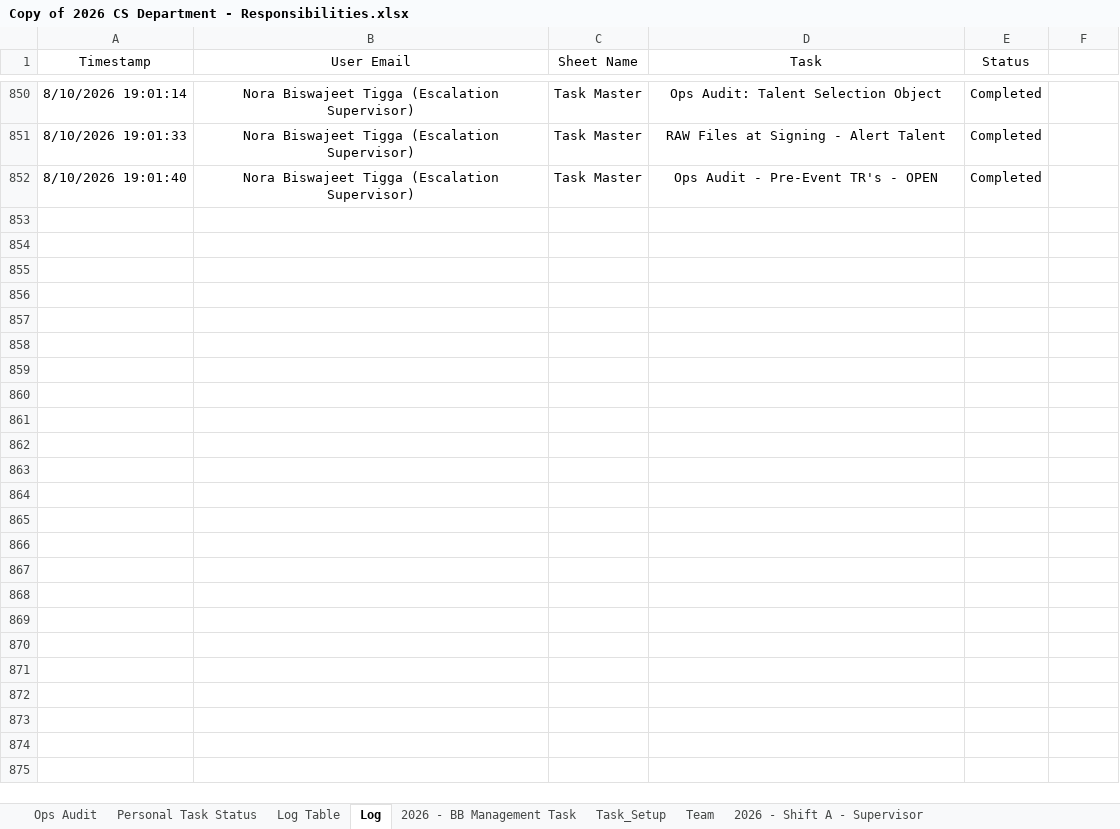
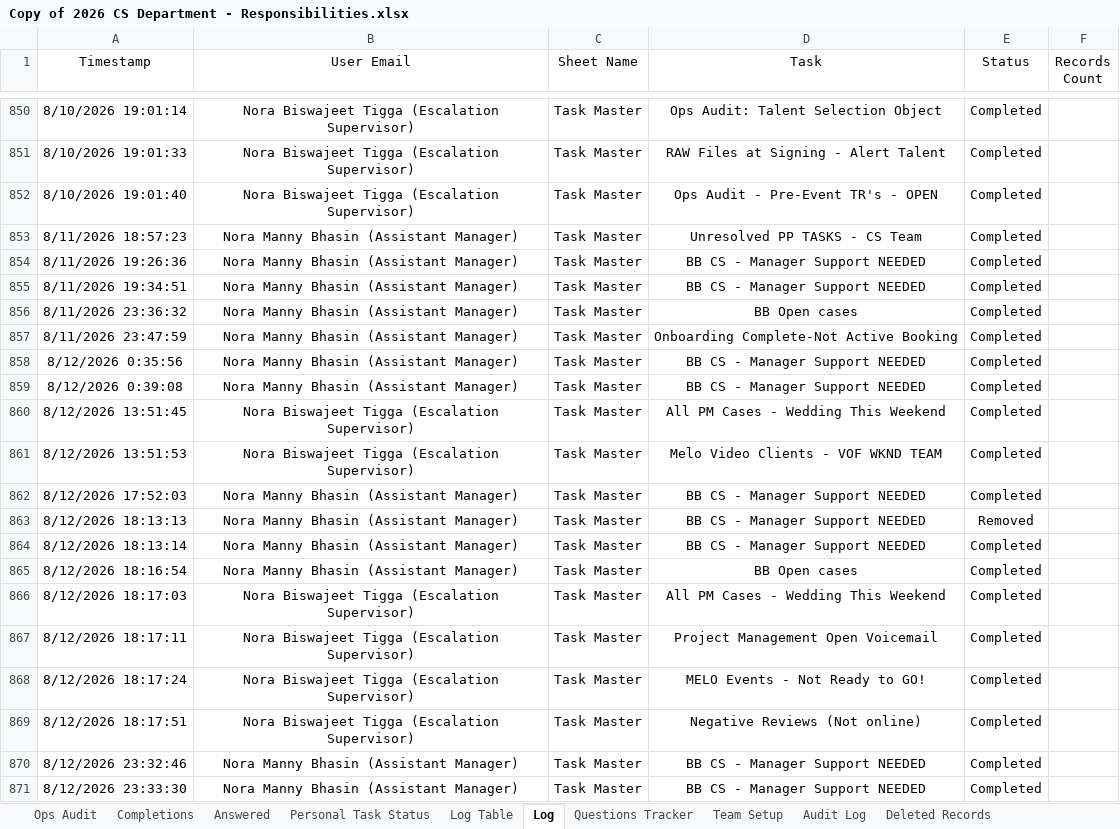
Before and after one commit to manjot85/DeptOfResponsbility, an Excel workbook: Copy of 2026 CS Department - Responsibilities.xlsx, sheet Log, drawn as a sheet; only a part is shown, gaps mark what is left out; values as stored, in another font and other column widths than the file's, no borders; charts and pictures and conditional formats and table styles not drawn; the diff covers the shown part only; the diff names each change by its address in the sheet, - before the commit and + after, or states it on an @@ line.

```diff
--- a/Copy of 2026 CS Department - Responsibilities.xlsx (sheet Log)
+++ b/Copy of 2026 CS Department - Responsibilities.xlsx (sheet Log)
+sheet tab: Completions
+sheet tab: Answered
+sheet tab: Questions Tracker
+sheet tab: Team Setup
+sheet tab: Audit Log
+sheet tab: Deleted Records
-F1: (empty)
+F1: Records Count
+row 853: 8/11/2026 18:57:23 | Nora Manny Bhasin (Assistant Manager) | Task Master | Unresolved PP TASKS - CS Team | Completed
+row 854: 8/11/2026 19:26:36 | Nora Manny Bhasin (Assistant Manager) | Task Master | BB CS - Manager Support NEEDED | Completed
+row 855: 8/11/2026 19:34:51 | Nora Manny Bhasin (Assistant Manager) | Task Master | BB CS - Manager Support NEEDED | Completed
+row 856: 8/11/2026 23:36:32 | Nora Manny Bhasin (Assistant Manager) | Task Master | BB Open cases | Completed
+row 857: 8/11/2026 23:47:59 | Nora Manny Bhasin (Assistant Manager) | Task Master | Onboarding Complete-Not Active Booking | Completed
+row 858: 8/12/2026 0:35:56 | Nora Manny Bhasin (Assistant Manager) | Task Master | BB CS - Manager Support NEEDED | Completed
+row 859: 8/12/2026 0:39:08 | Nora Manny Bhasin (Assistant Manager) | Task Master | BB CS - Manager Support NEEDED | Completed
+row 860: 8/12/2026 13:51:45 | Nora Biswajeet Tigga (Escalation Supervisor) | Task Master | All PM Cases - Wedding This Weekend | Completed
+row 861: 8/12/2026 13:51:53 | Nora Biswajeet Tigga (Escalation Supervisor) | Task Master | Melo Video Clients - VOF WKND TEAM | Completed
+row 862: 8/12/2026 17:52:03 | Nora Manny Bhasin (Assistant Manager) | Task Master | BB CS - Manager Support NEEDED | Completed
+row 863: 8/12/2026 18:13:13 | Nora Manny Bhasin (Assistant Manager) | Task Master | BB CS - Manager Support NEEDED | Removed
+row 864: 8/12/2026 18:13:14 | Nora Manny Bhasin (Assistant Manager) | Task Master | BB CS - Manager Support NEEDED | Completed
+row 865: 8/12/2026 18:16:54 | Nora Manny Bhasin (Assistant Manager) | Task Master | BB Open cases | Completed
+row 866: 8/12/2026 18:17:03 | Nora Biswajeet Tigga (Escalation Supervisor) | Task Master | All PM Cases - Wedding This Weekend | Completed
+row 867: 8/12/2026 18:17:11 | Nora Biswajeet Tigga (Escalation Supervisor) | Task Master | Project Management Open Voicemail | Completed
+row 868: 8/12/2026 18:17:24 | Nora Biswajeet Tigga (Escalation Supervisor) | Task Master | MELO Events - Not Ready to GO! | Completed
+row 869: 8/12/2026 18:17:51 | Nora Biswajeet Tigga (Escalation Supervisor) | Task Master | Negative Reviews (Not online) | Completed
+row 870: 8/12/2026 23:32:46 | Nora Manny Bhasin (Assistant Manager) | Task Master | BB CS - Manager Support NEEDED | Completed
+row 871: 8/12/2026 23:33:30 | Nora Manny Bhasin (Assistant Manager) | Task Master | BB CS - Manager Support NEEDED | Completed
```
Also changed, not shown: 181 added rows elsewhere in this sheet, sheet Personal Task Status, sheet Task Master, sheet Team, sheet 2026 - Shift C - Supervisor, other sheet tabs, charts or pictures.
